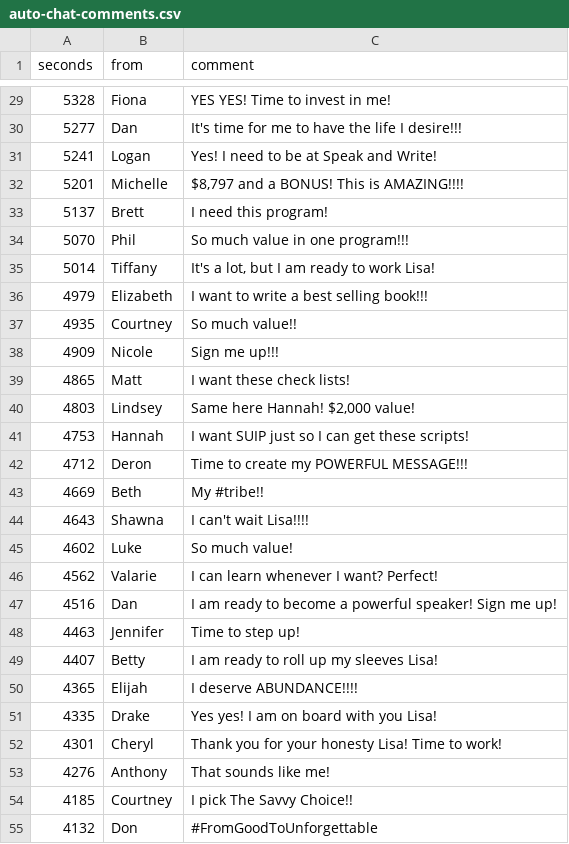
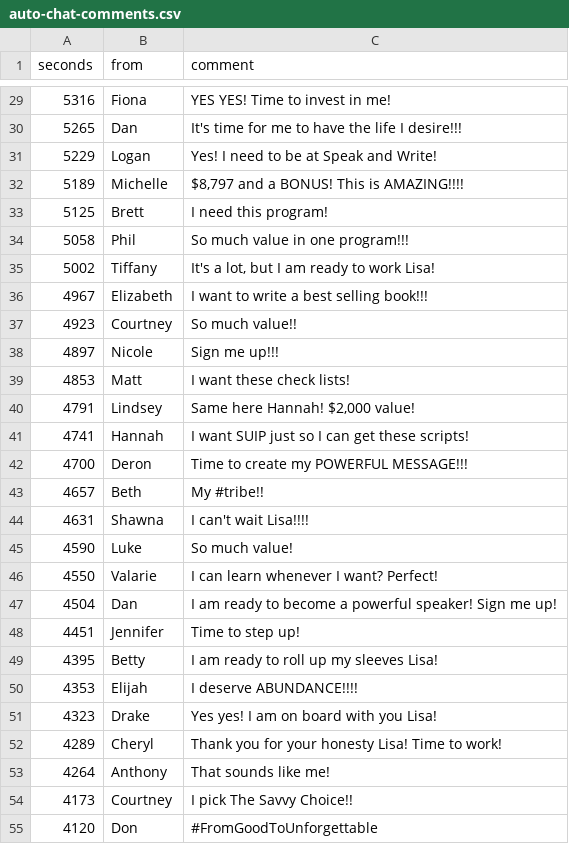
Before and after one commit to chadcongerprivate/fromgood2unforgettable, a CSV file: docroot/fromgood2unforgettable/ajax/auto-chat/auto-chat-comments.csv, drawn as a sheet; only a part is shown, gaps mark what is left out; the diff covers the shown part only.

```diff
--- a/docroot/fromgood2unforgettable/ajax/auto-chat/auto-chat-comments.csv
+++ b/docroot/fromgood2unforgettable/ajax/auto-chat/auto-chat-comments.csv
@@ -29,27 +29,27 @@ seconds ,from ,comment
-5328,Fiona,YES YES! Time to invest in me!
-5277,Dan,It's time for me to have the life I desire!!!
-5241,Logan,Yes! I need to be at Speak and Write!
-5201,Michelle,"$8,797 and a BONUS! This is AMAZING!!!!"
-5137,Brett,I need this program!
-5070,Phil,So much value in one program!!!
-5014,Tiffany,"It's a lot, but I am ready to work Lisa!"
-4979,Elizabeth ,I want to write a best selling book!!!
-4935,Courtney,So much value!!
-4909,Nicole,Sign me up!!!
-4865,Matt,I want these check lists!
-4803,Lindsey,"Same here Hannah! $2,000 value!"
-4753,Hannah,I want SUIP just so I can get these scripts!
-4712,Deron,Time to create my POWERFUL MESSAGE!!!
-4669,Beth,My #tribe!!
-4643,Shawna ,I can't wait Lisa!!!!
-4602,Luke,So much value!
-4562,Valarie,I can learn whenever I want? Perfect!
-4516,Dan,I am ready to become a powerful speaker! Sign me up!
-4463,Jennifer,Time to step up!
-4407,Betty,I am ready to roll up my sleeves Lisa!
-4365,Elijah,I deserve ABUNDANCE!!!!
-4335,Drake,Yes yes! I am on board with you Lisa!
-4301,Cheryl,Thank you for your honesty Lisa! Time to work!
-4276,Anthony,That sounds like me!
-4185,Courtney,I pick The Savvy Choice!!
-4132,Don ,#FromGoodToUnforgettable
+5316,Fiona,YES YES! Time to invest in me!
+5265,Dan,It's time for me to have the life I desire!!!
+5229,Logan,Yes! I need to be at Speak and Write!
+5189,Michelle,"$8,797 and a BONUS! This is AMAZING!!!!"
+5125,Brett,I need this program!
+5058,Phil,So much value in one program!!!
+5002,Tiffany,"It's a lot, but I am ready to work Lisa!"
+4967,Elizabeth ,I want to write a best selling book!!!
+4923,Courtney,So much value!!
+4897,Nicole,Sign me up!!!
+4853,Matt,I want these check lists!
+4791,Lindsey,"Same here Hannah! $2,000 value!"
+4741,Hannah,I want SUIP just so I can get these scripts!
+4700,Deron,Time to create my POWERFUL MESSAGE!!!
+4657,Beth,My #tribe!!
+4631,Shawna ,I can't wait Lisa!!!!
+4590,Luke,So much value!
+4550,Valarie,I can learn whenever I want? Perfect!
+4504,Dan,I am ready to become a powerful speaker! Sign me up!
+4451,Jennifer,Time to step up!
+4395,Betty,I am ready to roll up my sleeves Lisa!
+4353,Elijah,I deserve ABUNDANCE!!!!
+4323,Drake,Yes yes! I am on board with you Lisa!
+4289,Cheryl,Thank you for your honesty Lisa! Time to work!
+4264,Anthony,That sounds like me!
+4173,Courtney,I pick The Savvy Choice!!
+4120,Don ,#FromGoodToUnforgettable
```
Also changed, not shown: 136 edited cells elsewhere in this file.
